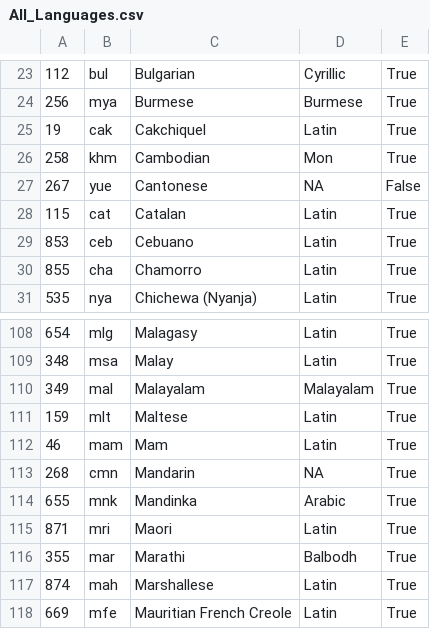
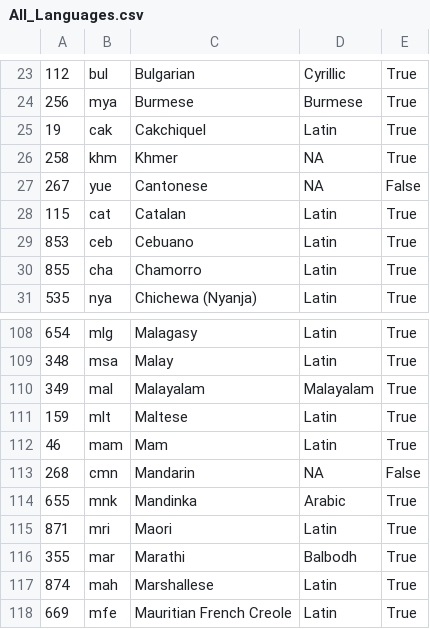
Before and after one commit to musitive/Voices-Now-SRT-Generator, a CSV file: Captions/All_Languages.csv, drawn as a sheet; only a part is shown, gaps mark what is left out.

```diff
--- a/Captions/All_Languages.csv
+++ b/Captions/All_Languages.csv
@@ -25,3 +25,3 @@
 19,cak,Cakchiquel,Latin,True
-258,khm,Cambodian,Mon,True
+258,khm,Khmer,NA,True
 267,yue,Cantonese,NA,False
@@ -112,3 +112,3 @@
 46,mam,Mam,Latin,True
-268,cmn,Mandarin,NA,True
+268,cmn,Mandarin,NA,False
 655,mnk,Mandinka,Arabic,True
```
Also changed, not shown: 8 other files.
